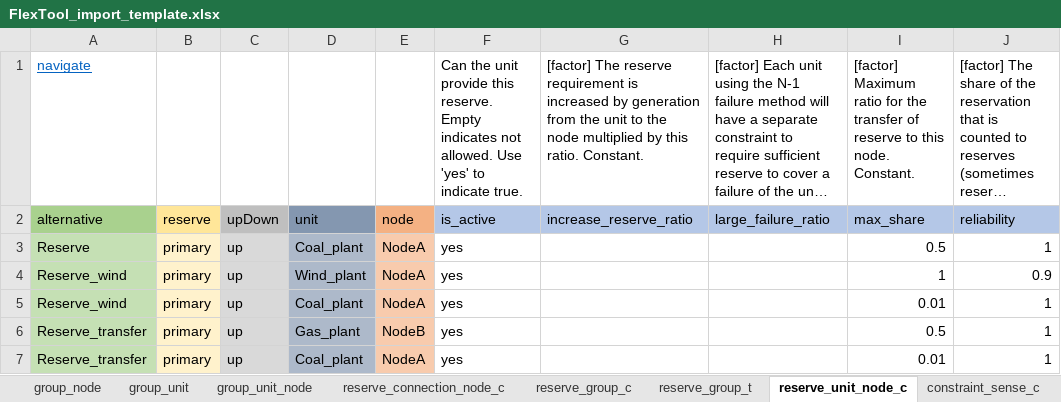
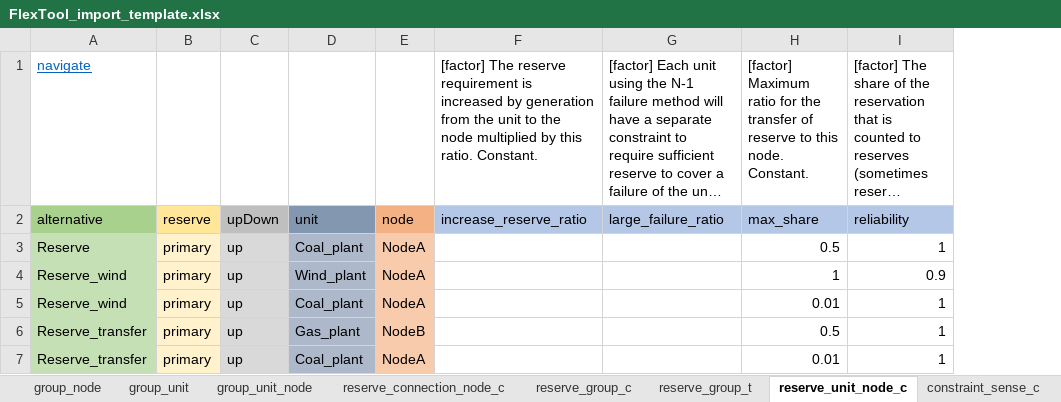
Before and after one commit to irena-flextool/flextool, an Excel workbook: FlexTool_import_template.xlsx, sheet reserve_unit_node_c, drawn as a sheet; long unchanged cells end in …; values as stored, in another font and other column widths than the file's, no borders; the diff names each change by its address in the sheet, - before the commit and + after, or states it on an @@ line.

```diff
--- a/FlexTool_import_template.xlsx (sheet reserve_unit_node_c)
+++ b/FlexTool_import_template.xlsx (sheet reserve_unit_node_c)
-column F, rows 1-7: Can the unit provide this reserve. Empty indicates not allowed. Use 'yes' to indicate true. | is_active | yes | yes | yes | yes | yes
```
Also changed, not shown: sheet constraint_sense_c, sheet reserve_connection_node_c, sheet node_c, charts or pictures, 2 other files.
